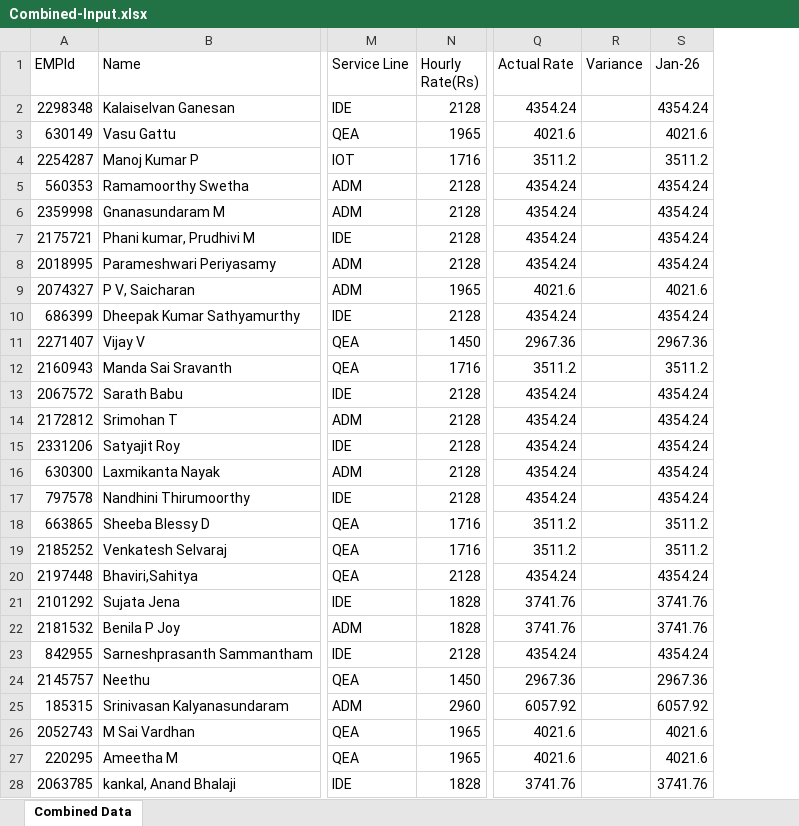
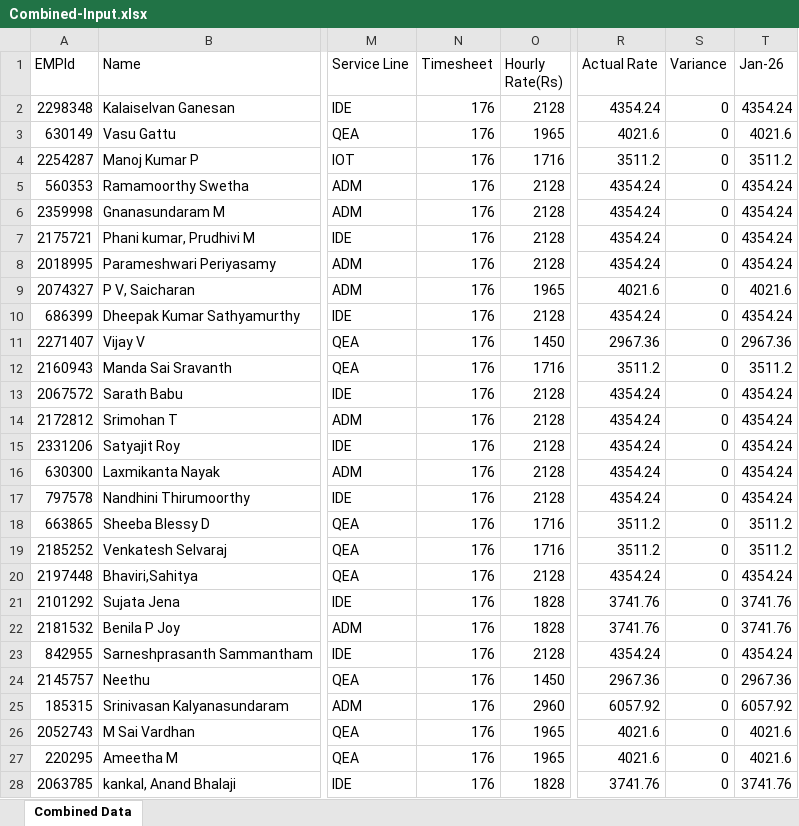
Before and after one commit to Saketh2483/Burnsheet-Automation-, an Excel workbook: public/Combined-Input.xlsx, sheet Combined Data, drawn as a sheet; only a part is shown, gaps mark what is left out; values as stored, in another font and other column widths than the file's, no borders; addresses are those after the commit; the diff covers the shown part only; the diff names each change by its address in the sheet, - before the commit and + after, or states it on an @@ line.

```diff
--- a/public/Combined-Input.xlsx (sheet Combined Data)
+++ b/public/Combined-Input.xlsx (sheet Combined Data)
+column N (Timesheet), rows 2-28: all 176
-S2:S28 (Variance): (empty)
+S2:S28 (Variance): 0
```
Also changed, not shown: 566 edited cells elsewhere in this sheet, 34 other files.
